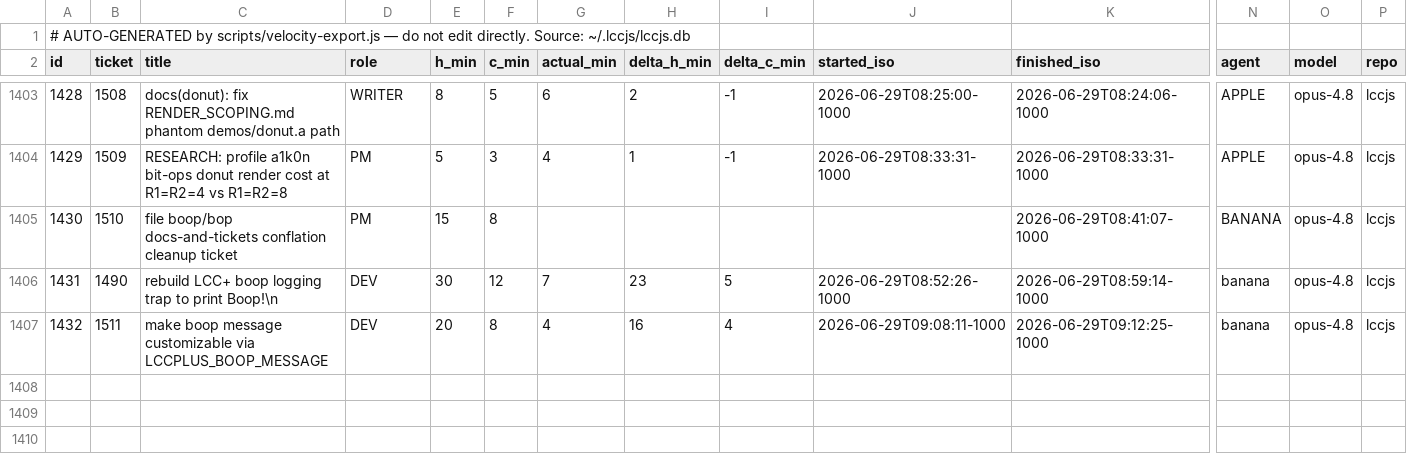
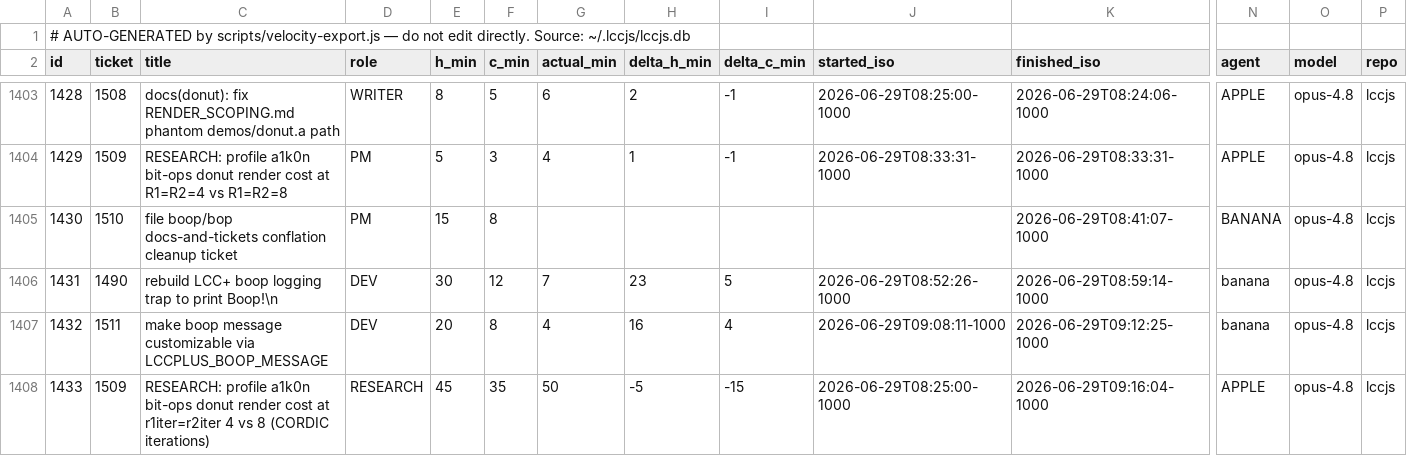
Before and after one commit to avidrucker/lccjs, a CSV file: docs/puzzle-velocity.csv, drawn as a sheet; only a part is shown, gaps mark what is left out; rows hold the shown columns only; the diff names each change by its address in the sheet, - before the commit and + after, or states it on an @@ line.

Commit message:
research(donut): profile donut render cost vs CORDIC iteration count
torus radii (the literal r1=1,r2=2 are baked-in) — confirmed with the reporter.

Built a profiling harness (experiments/donut/donut_profile.c) from the a1k0n source
(donutbitops_ref.c, committed): parameterized CORDIC iters at the two call sites,
counted iterations, rendered into an in-memory buffer, timed FRAMES renders.

Findings (experiments/donut/donut-cordic-iter-profiling.md): (4,4) vs (8,8) is
~1.88x fewer CORDIC iterations (207k->110k/frame, deterministic) / ~2.3-2.8x faster
wall time, at a visibly coarser-but-recognizable donut; r2iter (lighting) is the
cheaper knob; (2,2) over-lights and breaks down. Takeaway for #1468: a 4-iter fast
mode could ~halve CORDIC work to fit a tighter --max-steps, at an accuracy cost.

Closes #1509

```diff
--- a/docs/puzzle-velocity.csv
+++ b/docs/puzzle-velocity.csv
+row 1408: 1433 | 1509 | RESEARCH: profile a1k0n bit-ops donut render cost at r1iter=r2iter 4 vs 8 (CORDIC iterations) | RESEARCH | 45 | 35 | 50 | -5 | -15 | 2026-06-29T08:25:00-1000 | 2026-06-29T09:16:04-1000 | APPLE | opus-4.8 | lccjs
```
Also changed, not shown: 3 other files.
